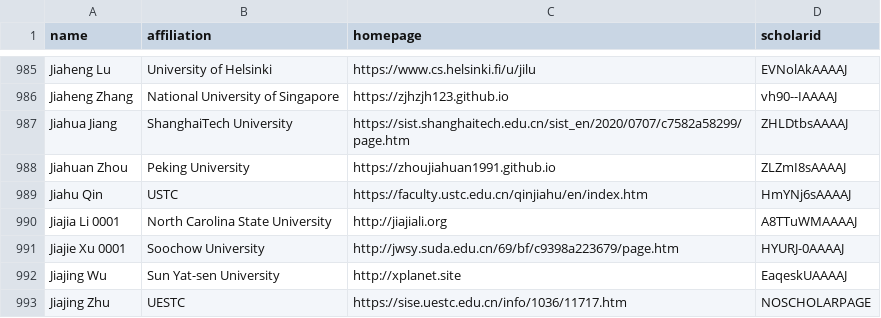
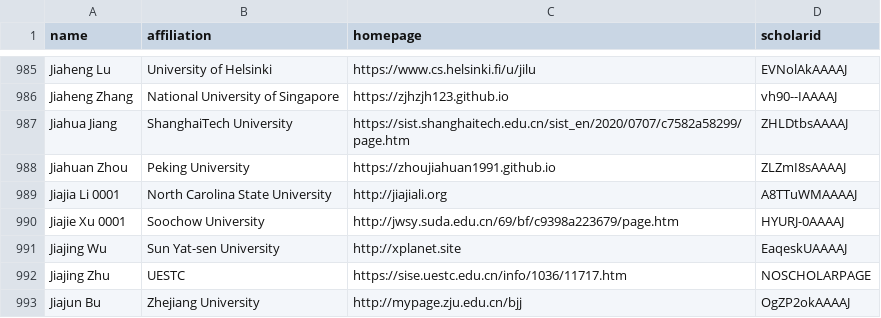
Before and after one commit to Jarviswang94/CSrankings, a CSV file: csrankings-j.csv, drawn as a sheet; only a part is shown, gaps mark what is left out; the shorter side is filled out with more unchanged rows; the diff names each change by its address in the sheet, - before the commit and + after, or states it on an @@ line.

Commit message:
delete jiahuqin

```diff
--- a/csrankings-j.csv
+++ b/csrankings-j.csv
-row 989: Jiahu Qin | USTC | https://faculty.ustc.edu.cn/qinjiahu/en/index.htm | HmYNj6sAAAAJ
```
